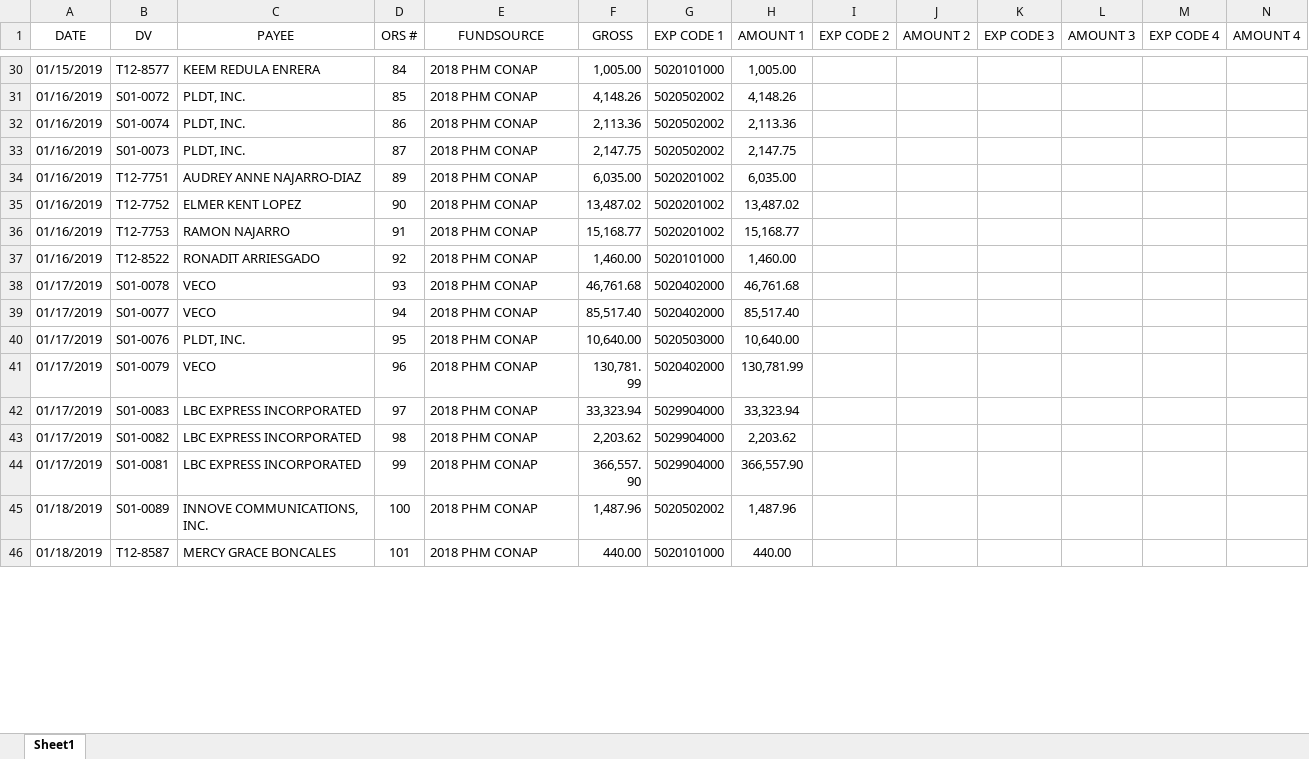
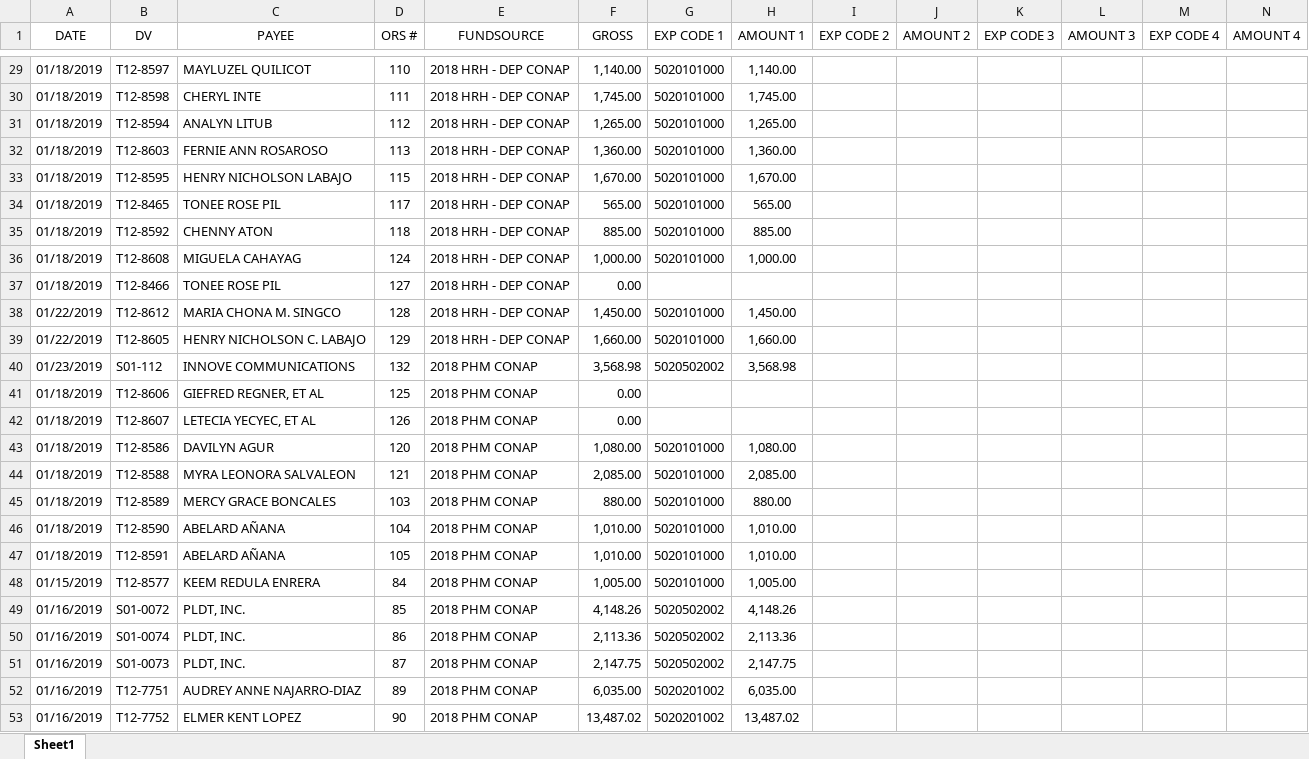
Before and after one commit to resxustrya/BUDGET, an Excel workbook: BUDGET/excel_reports/ORSSUMMARY2.xlsx, sheet Sheet1, drawn as a sheet; only a part is shown, gaps mark what is left out; the shorter side is filled out with more unchanged rows; values as stored, in another font and other column widths than the file's, no borders; the diff covers the shown part only; the diff names each change by its address in the sheet, - before the commit and + after, or states it on an @@ line.

```diff
--- a/BUDGET/excel_reports/ORSSUMMARY2.xlsx (sheet Sheet1)
+++ b/BUDGET/excel_reports/ORSSUMMARY2.xlsx (sheet Sheet1)
+row 29: 01/18/2019 | T12-8597 | MAYLUZEL QUILICOT | 110 | 2018 HRH - DEP CONAP | 1,140.00 | 5020101000 | 1,140.00
+row 30: 01/18/2019 | T12-8598 | CHERYL INTE | 111 | 2018 HRH - DEP CONAP | 1,745.00 | 5020101000 | 1,745.00
+row 31: 01/18/2019 | T12-8594 | ANALYN LITUB | 112 | 2018 HRH - DEP CONAP | 1,265.00 | 5020101000 | 1,265.00
+row 32: 01/18/2019 | T12-8603 | FERNIE ANN ROSAROSO | 113 | 2018 HRH - DEP CONAP | 1,360.00 | 5020101000 | 1,360.00
+row 33: 01/18/2019 | T12-8595 | HENRY NICHOLSON LABAJO | 115 | 2018 HRH - DEP CONAP | 1,670.00 | 5020101000 | 1,670.00
+row 34: 01/18/2019 | T12-8465 | TONEE ROSE PIL | 117 | 2018 HRH - DEP CONAP | 565.00 | 5020101000 | 565.00
+row 35: 01/18/2019 | T12-8592 | CHENNY ATON | 118 | 2018 HRH - DEP CONAP | 885.00 | 5020101000 | 885.00
+row 36: 01/18/2019 | T12-8608 | MIGUELA CAHAYAG | 124 | 2018 HRH - DEP CONAP | 1,000.00 | 5020101000 | 1,000.00
+row 37: 01/18/2019 | T12-8466 | TONEE ROSE PIL | 127 | 2018 HRH - DEP CONAP | 0.00
+row 38: 01/22/2019 | T12-8612 | MARIA CHONA M. SINGCO | 128 | 2018 HRH - DEP CONAP | 1,450.00 | 5020101000 | 1,450.00
+row 39: 01/22/2019 | T12-8605 | HENRY NICHOLSON C. LABAJO | 129 | 2018 HRH - DEP CONAP | 1,660.00 | 5020101000 | 1,660.00
@@ row 54 moved to row 40: 01/23/2019 @@
@@ row 52 moved to row 41: 01/18/2019 @@
@@ row 53 moved to row 42: 01/18/2019 @@
@@ row 50 moved to row 43: 01/18/2019 @@
@@ row 51 moved to row 44: 01/18/2019 @@
+row 45: 01/18/2019 | T12-8589 | MERCY GRACE BONCALES | 103 | 2018 PHM CONAP | 880.00 | 5020101000 | 880.00
@@ row 48 moved to row 46: 01/18/2019 @@
@@ row 49 moved to row 47: 01/18/2019 @@
```
Also changed, not shown: 67 added rows, 27 moved rows and 9 edited cells elsewhere in this sheet, BUDGET/excel_reports/SAOB_NEW2.xlsx, 12 other files.
